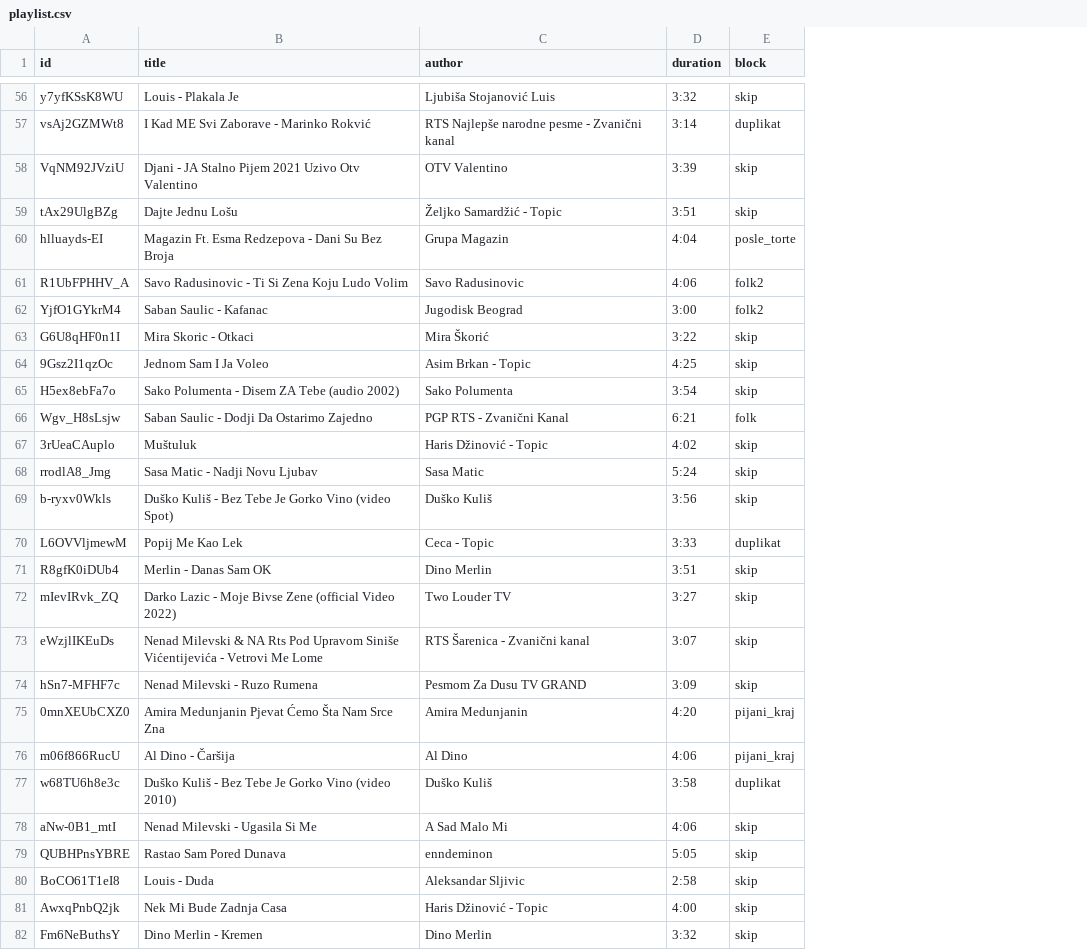
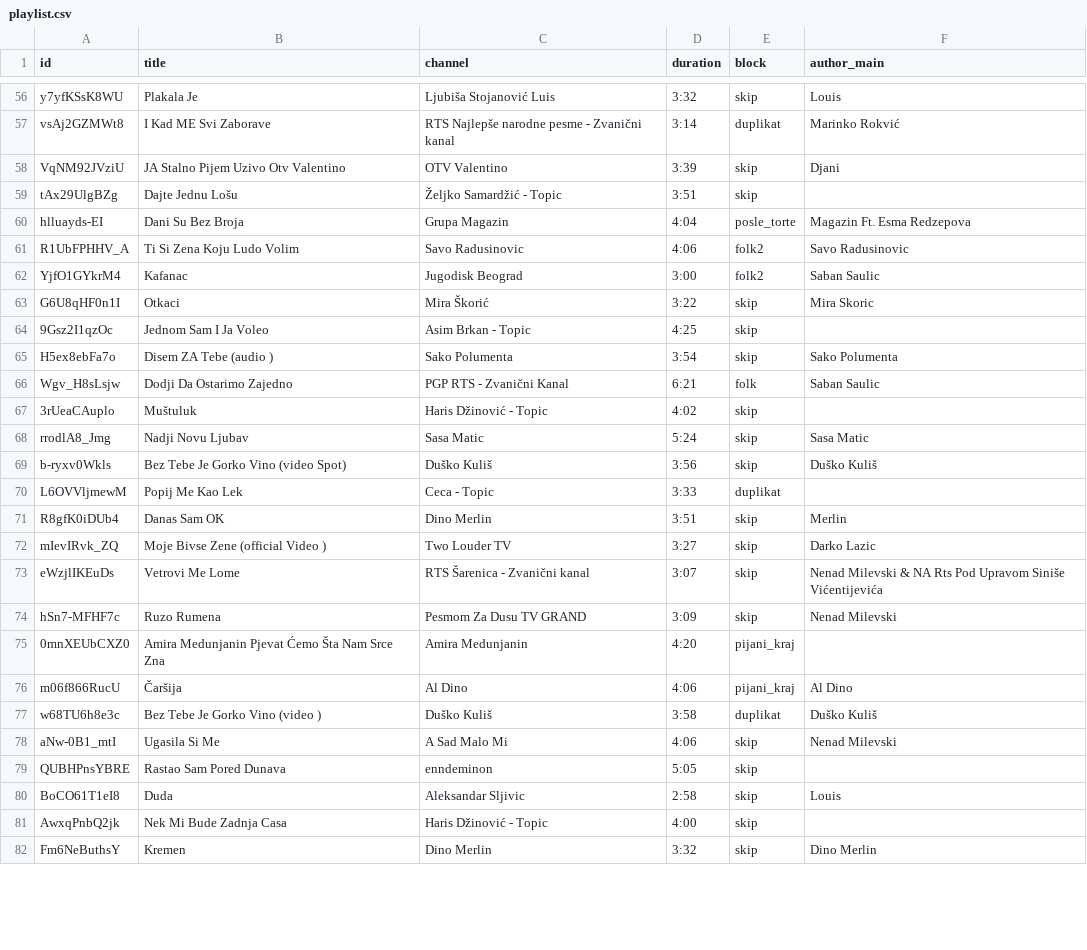
Before and after one commit to ToshKae/nesvil-raspored-pesama, a CSV file: playlist.csv, drawn as a sheet; only a part is shown, gaps mark what is left out; the diff covers the shown part only; the diff names each change by its address in the sheet, - before the commit and + after, or states it on an @@ line.

```diff
--- a/playlist.csv
+++ b/playlist.csv
+column F (author_main), rows 56-82: Louis | Marinko Rokvić | Djani |  | Magazin Ft. Esma Redzepova | Savo Radusinovic | Saban Saulic | Mira Skoric |  | Sako Polumenta | Saban Saulic |  | Sasa Matic | Duško Kuliš |  | Merlin | Darko Lazic | Nenad Milevski & NA Rts Pod Upravom Siniše Vićentijevića | Nenad Milevski |  | Al Dino | Duško Kuliš | Nenad Milevski |  | Louis |  | Dino Merlin
-C1: author
+C1: channel
-B56 (title): Louis - Plakala Je
+B56 (title): Plakala Je
-B57 (title): I Kad ME Svi Zaborave - Marinko Rokvić
+B57 (title): I Kad ME Svi Zaborave
-B58 (title): Djani - JA Stalno Pijem 2021 Uzivo Otv Valentino
+B58 (title): JA Stalno Pijem Uzivo Otv Valentino
-B60 (title): Magazin Ft. Esma Redzepova - Dani Su Bez Broja
+B60 (title): Dani Su Bez Broja
-B61 (title): Savo Radusinovic - Ti Si Zena Koju Ludo Volim
+B61 (title): Ti Si Zena Koju Ludo Volim
-B62 (title): Saban Saulic - Kafanac
+B62 (title): Kafanac
-B63 (title): Mira Skoric - Otkaci
+B63 (title): Otkaci
-B65 (title): Sako Polumenta - Disem ZA Tebe (audio 2002)
+B65 (title): Disem ZA Tebe (audio )
-B66 (title): Saban Saulic - Dodji Da Ostarimo Zajedno
+B66 (title): Dodji Da Ostarimo Zajedno
-B68 (title): Sasa Matic - Nadji Novu Ljubav
+B68 (title): Nadji Novu Ljubav
-B69 (title): Duško Kuliš - Bez Tebe Je Gorko Vino (video Spot)
+B69 (title): Bez Tebe Je Gorko Vino (video Spot)
-B71 (title): Merlin - Danas Sam OK
+B71 (title): Danas Sam OK
-B72 (title): Darko Lazic - Moje Bivse Zene (official Video 2022)
+B72 (title): Moje Bivse Zene (official Video )
-B73 (title): Nenad Milevski & NA Rts Pod Upravom Siniše Vićentijevića - Vetrovi Me Lome
+B73 (title): Vetrovi Me Lome
-B74 (title): Nenad Milevski - Ruzo Rumena
+B74 (title): Ruzo Rumena
-B76 (title): Al Dino - Čaršija
+B76 (title): Čaršija
-B77 (title): Duško Kuliš - Bez Tebe Je Gorko Vino (video 2010)
+B77 (title): Bez Tebe Je Gorko Vino (video )
-B78 (title): Nenad Milevski - Ugasila Si Me
+B78 (title): Ugasila Si Me
-B80 (title): Louis - Duda
+B80 (title): Duda
-B82 (title): Dino Merlin - Kremen
+B82 (title): Kremen
```
Also changed, not shown: 87 edited cells elsewhere in this file.
